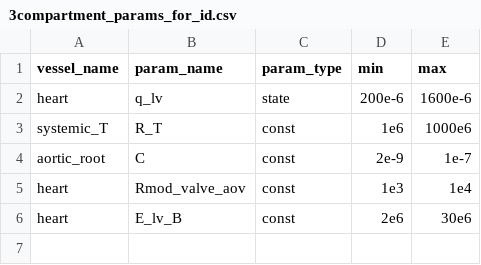
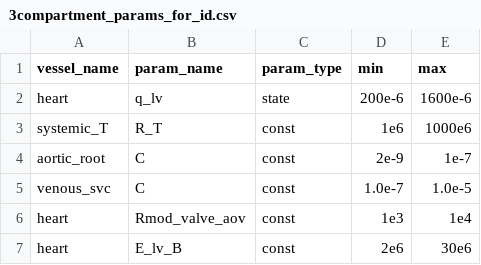
Before and after one commit to FinbarArgus/circulatory_autogen, a CSV file: resources/3compartment_params_for_id.csv, drawn as a sheet; the diff names each change by its address in the sheet, - before the commit and + after, or states it on an @@ line.

Commit message:
creating sequential param id for automatic param reduction

```diff
--- a/resources/3compartment_params_for_id.csv
+++ b/resources/3compartment_params_for_id.csv
+row 5: venous_svc | C | const | 1.0e-7 | 1.0e-5
```
Also changed, not shown: 12 other files.
